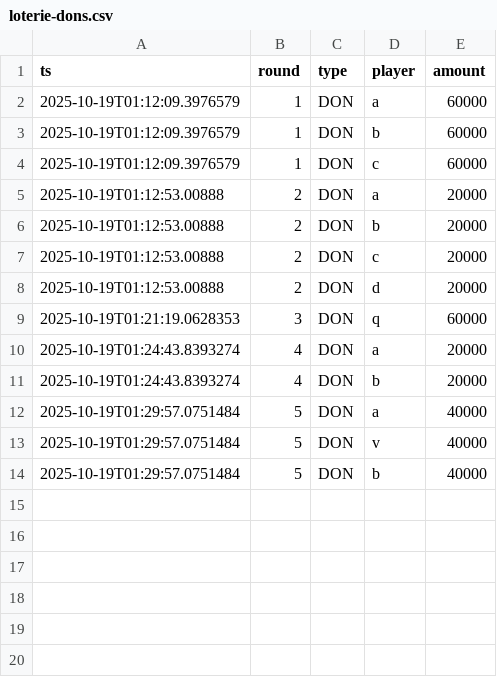
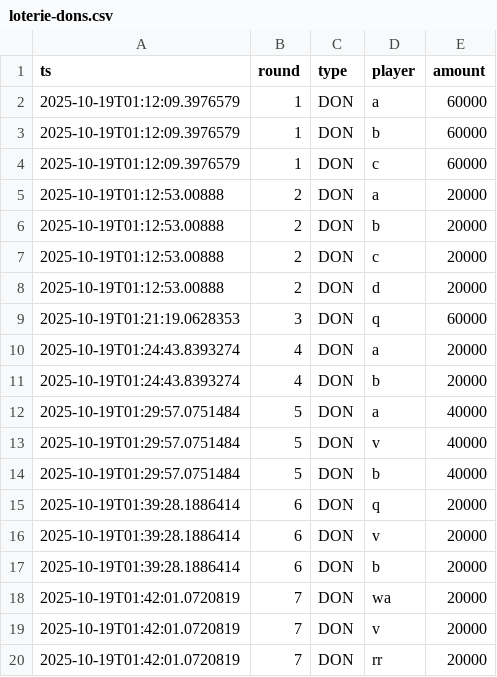
Before and after one commit to Donj63000/Demo2.0, a CSV file: loterie-dons.csv, drawn as a sheet; the diff names each change by its address in the sheet, - before the commit and + after, or states it on an @@ line.

```diff
--- a/loterie-dons.csv
+++ b/loterie-dons.csv
+row 15: 2025-10-19T01:39:28.1886414 | 6 | DON | q | 20000
+row 16: 2025-10-19T01:39:28.1886414 | 6 | DON | v | 20000
+row 17: 2025-10-19T01:39:28.1886414 | 6 | DON | b | 20000
+row 18: 2025-10-19T01:42:01.0720819 | 7 | DON | wa | 20000
+row 19: 2025-10-19T01:42:01.0720819 | 7 | DON | v | 20000
+row 20: 2025-10-19T01:42:01.0720819 | 7 | DON | rr | 20000
```
Also changed, not shown: 2 other files.
